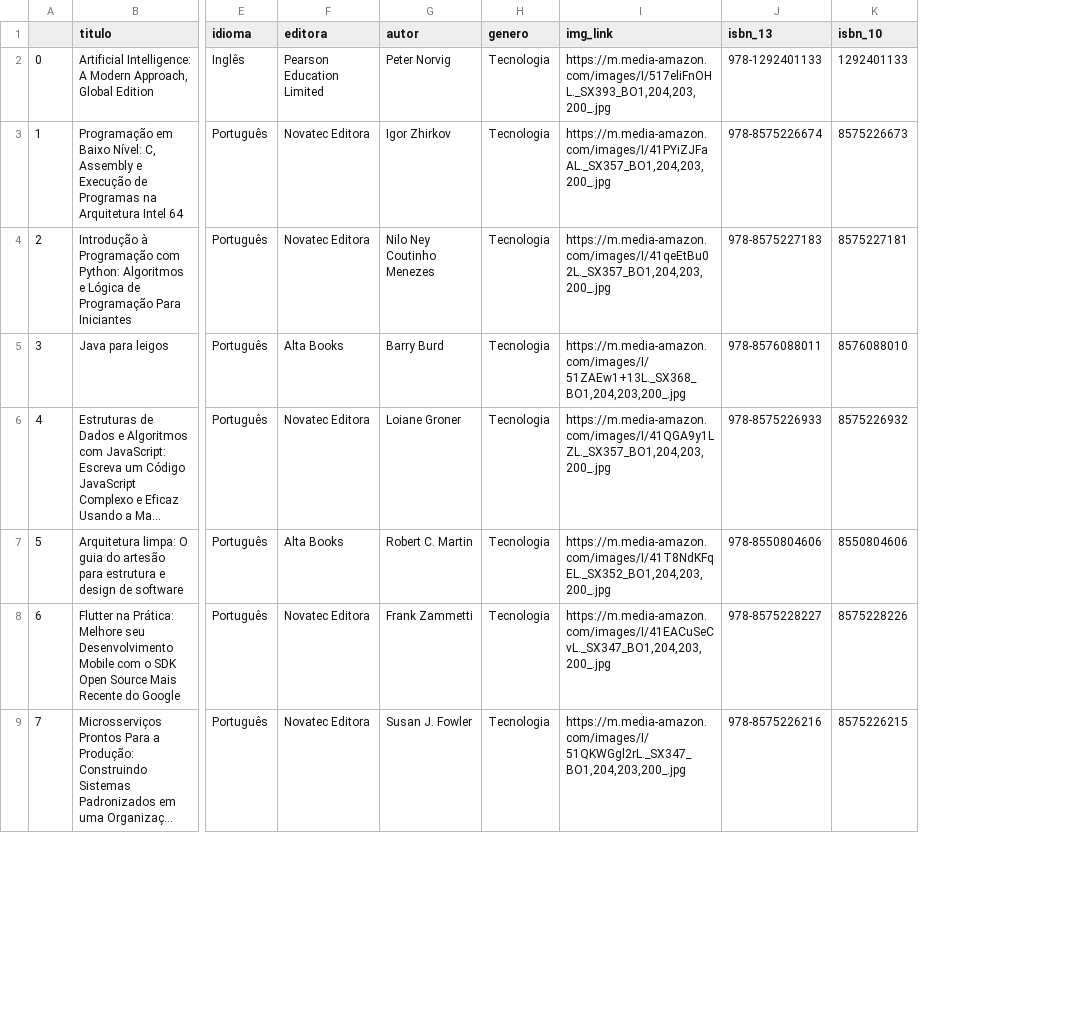
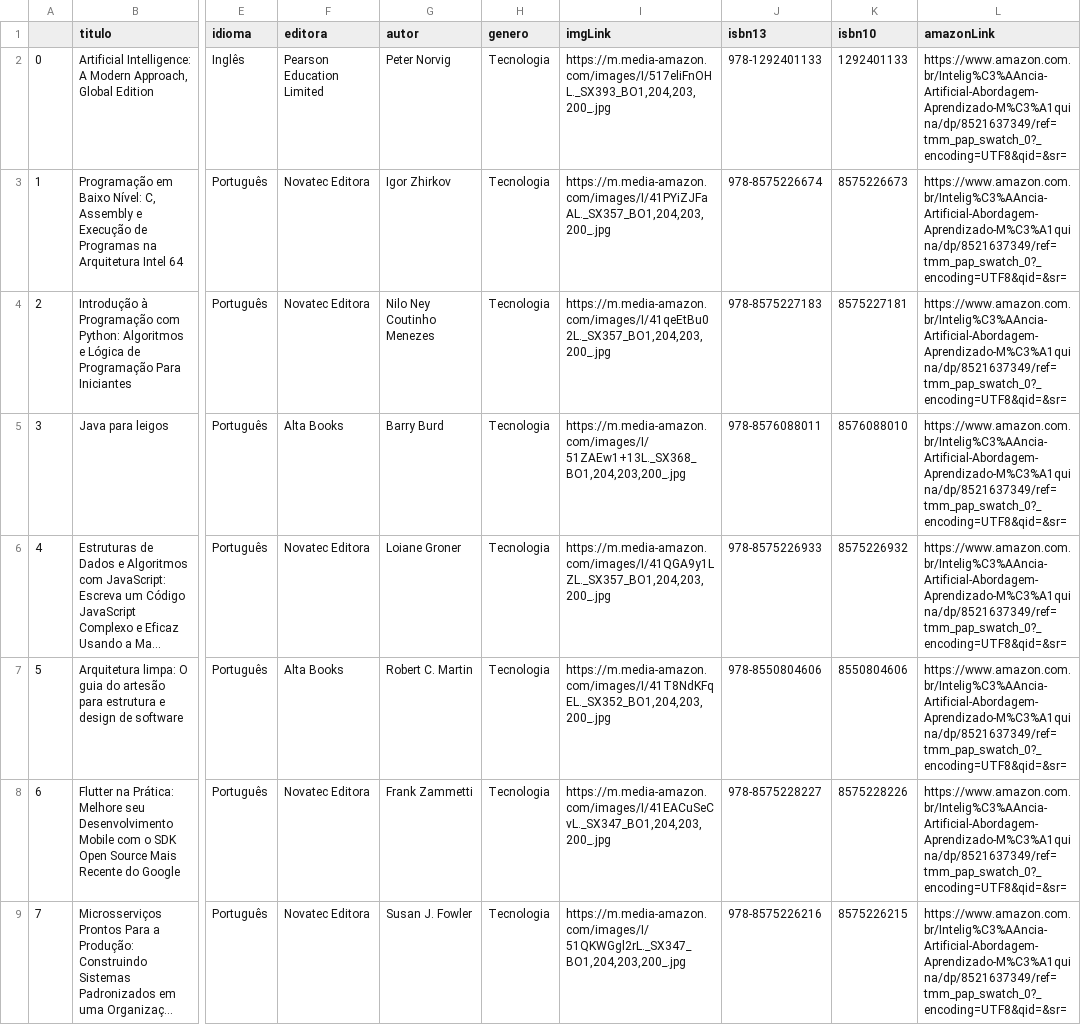
Before and after one commit to Team-Kyuubi/book-space-etl, a CSV file: extract/extracoes/Tecnologia.csv, drawn as a sheet; only a part is shown, gaps mark what is left out; long unchanged cells end in …; the diff names each change by its address in the sheet, - before the commit and + after, or states it on an @@ line.

```diff
--- a/extract/extracoes/Tecnologia.csv
+++ b/extract/extracoes/Tecnologia.csv
+column L (amazonLink), rows 2-9: all https://www.amazon.com.br/Intelig%C3%AAncia-Artificial-Abordagem-Aprendizado-M%C3%A1quina/dp/8521637349/ref=tmm_pap_swatch_0?_encoding=UTF8&qid=&sr=
-I1: img_link
+I1: imgLink
-J1: isbn_13
+J1: isbn13
-K1: isbn_10
+K1: isbn10
```
Also changed, not shown: extract/extracoes/Desenvolvimento Pessoal.csv, extract/extracoes/Economia.csv, 49 other files.
